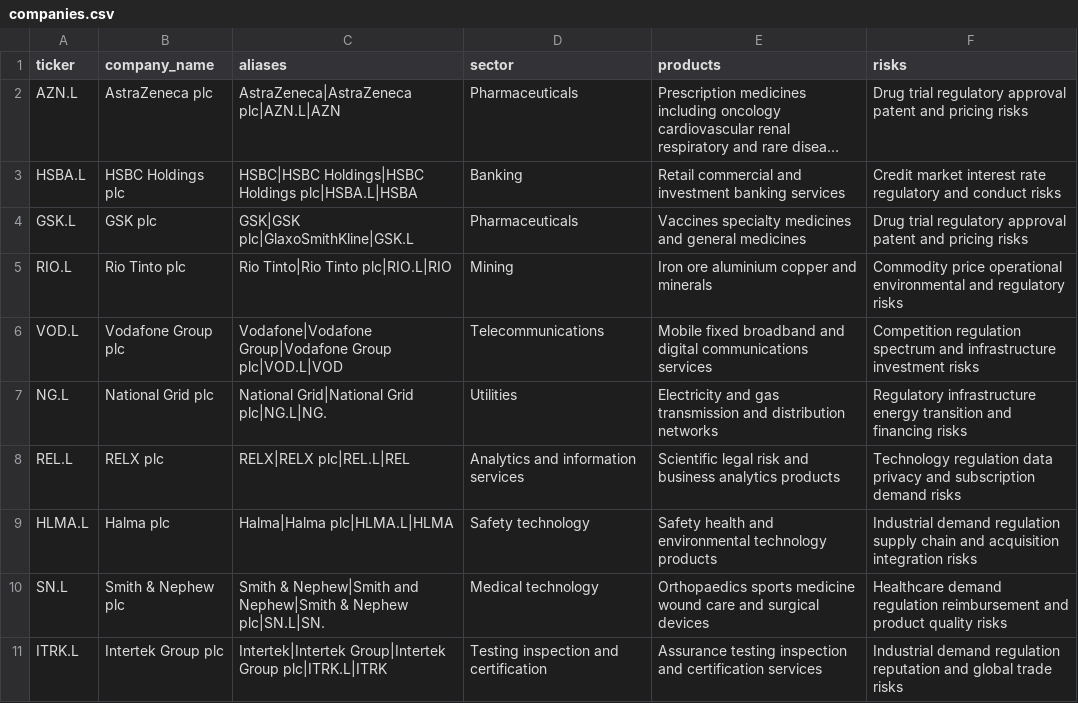
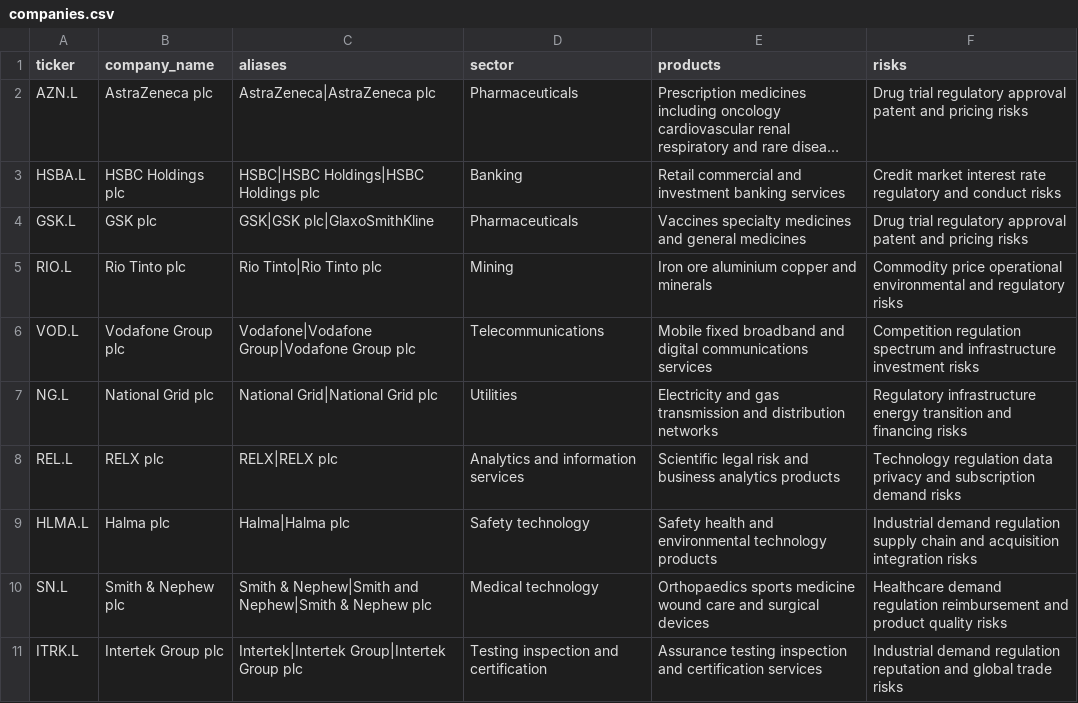
Before and after one commit to Za-Qar/dk-cot_uk_stock, a CSV file: config/companies.csv, drawn as a sheet; long unchanged cells end in …; the diff names each change by its address in the sheet, - before the commit and + after, or states it on an @@ line.

Commit message:
Fetch headline data for selected companies

```diff
--- a/config/companies.csv
+++ b/config/companies.csv
-C2 (aliases): AstraZeneca|AstraZeneca plc|AZN.L|AZN
+C2 (aliases): AstraZeneca|AstraZeneca plc
-C3 (aliases): HSBC|HSBC Holdings|HSBC Holdings plc|HSBA.L|HSBA
+C3 (aliases): HSBC|HSBC Holdings|HSBC Holdings plc
-C4 (aliases): GSK|GSK plc|GlaxoSmithKline|GSK.L
+C4 (aliases): GSK|GSK plc|GlaxoSmithKline
-C5 (aliases): Rio Tinto|Rio Tinto plc|RIO.L|RIO
+C5 (aliases): Rio Tinto|Rio Tinto plc
-C6 (aliases): …Group|Vodafone Group plc|VOD.L|VOD
+C6 (aliases): …Group|Vodafone Group plc
-C7 (aliases): National Grid|National Grid plc|NG.L|NG.
+C7 (aliases): National Grid|National Grid plc
-C8 (aliases): RELX|RELX plc|REL.L|REL
+C8 (aliases): RELX|RELX plc
-C9 (aliases): Halma|Halma plc|HLMA.L|HLMA
+C9 (aliases): Halma|Halma plc
-C10 (aliases): …& Nephew plc|SN.L|SN.
+C10 (aliases): …& Nephew plc
-C11 (aliases): …Group|Intertek Group plc|ITRK.L|ITRK
+C11 (aliases): …Group|Intertek Group plc
```
Also changed, not shown: 1 other file.
